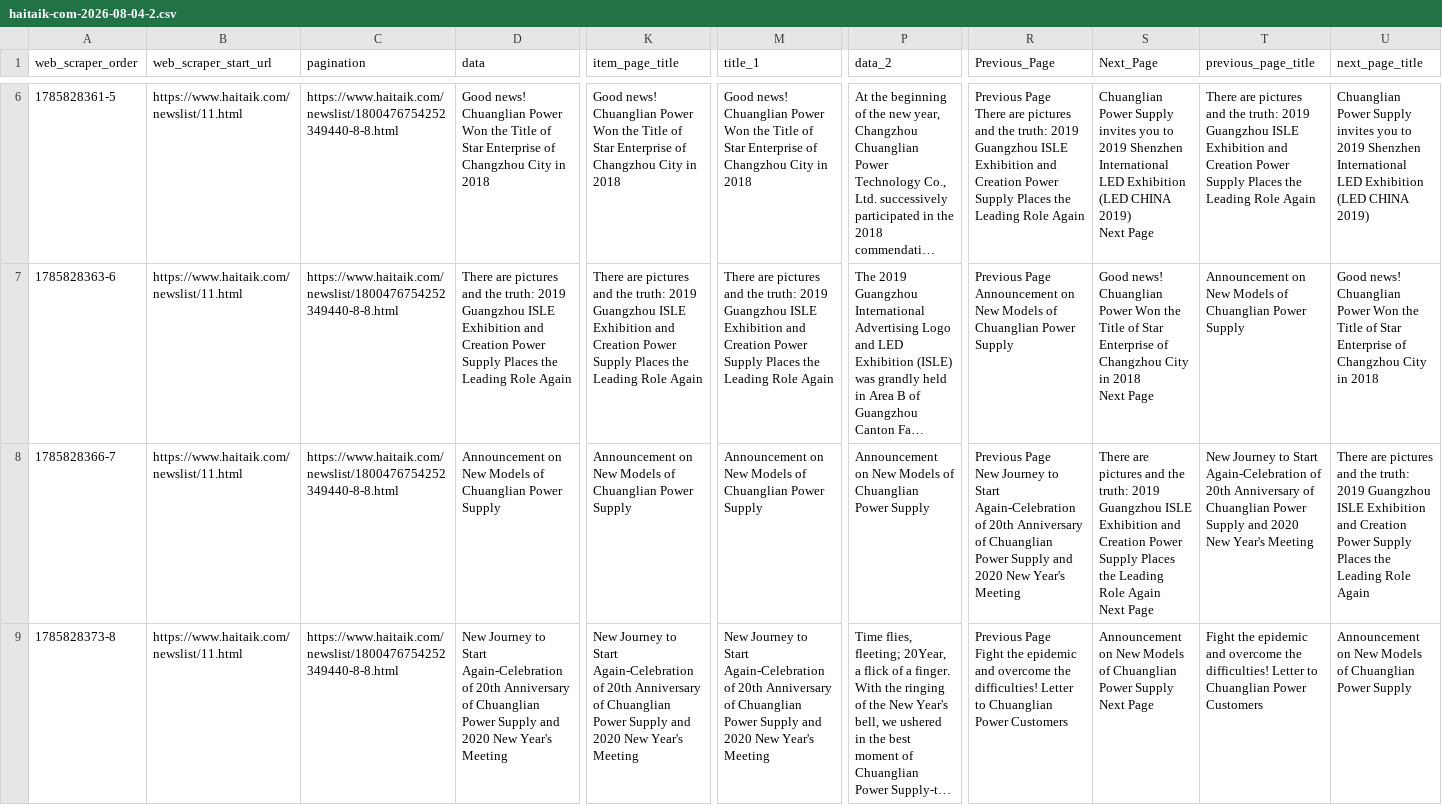
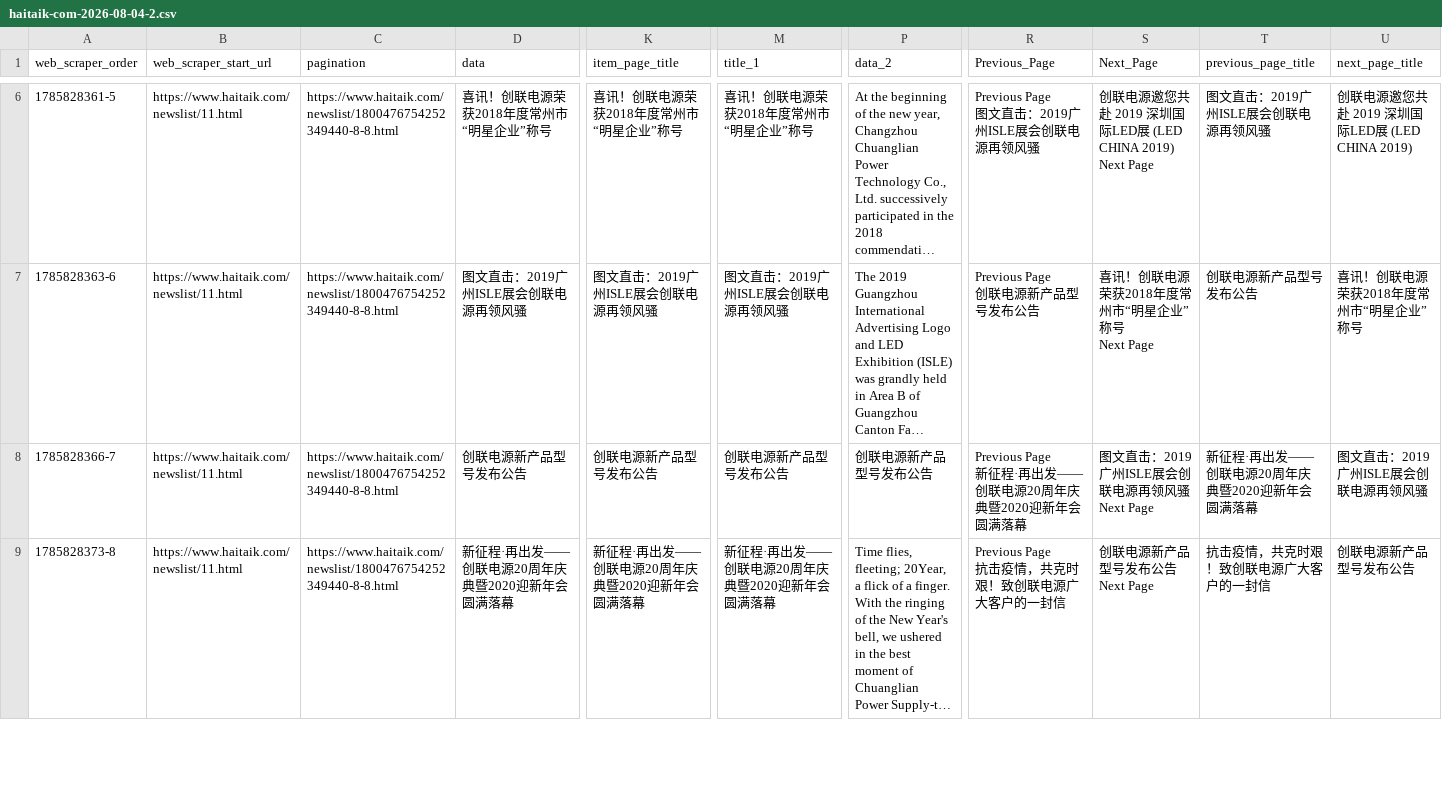
Before and after one commit to Khtoan02/haitaikpower, a CSV file: inc/haitaik-com-2026-08-04-2.csv, drawn as a sheet; only a part is shown, gaps mark what is left out; long unchanged cells end in …; ↵ is a line break in a cell; the diff covers the shown part only; the diff names each change by its address in the sheet, - before the commit and + after, or states it on an @@ line.

Commit message:
v2.21.0: Translate all news articles to Simplified Chinese and update CSV dataset

```diff
--- a/inc/haitaik-com-2026-08-04-2.csv
+++ b/inc/haitaik-com-2026-08-04-2.csv
-D6 (data): Good news! Chuanglian Power Won the Title of Star Enterprise of Changzhou City in 2018
+D6 (data): 喜讯！创联电源荣获2018年度常州市“明星企业”称号
-K6 (item_page_title): Good news! Chuanglian Power Won the Title of Star Enterprise of Changzhou City in 2018
+K6 (item_page_title): 喜讯！创联电源荣获2018年度常州市“明星企业”称号
-M6 (title_1): Good news! Chuanglian Power Won the Title of Star Enterprise of Changzhou City in 2018
+M6 (title_1): 喜讯！创联电源荣获2018年度常州市“明星企业”称号
-R6 (Previous_Page): Previous Page ↵ There are pictures and the truth: 2019 Guangzhou ISLE Exhibition and Creation Power Supply Places the Leading Role Again
+R6 (Previous_Page): Previous Page ↵ 图文直击：2019广州ISLE展会创联电源再领风骚
-S6 (Next_Page): Chuanglian Power Supply invites you to 2019 Shenzhen International LED Exhibition (LED CHINA…
+S6 (Next_Page): 创联电源邀您共赴 2019 深圳国际LED展 (LED CHINA…
-T6 (previous_page_title): There are pictures and the truth: 2019 Guangzhou ISLE Exhibition and Creation Power Supply Places the Leading Role Again
+T6 (previous_page_title): 图文直击：2019广州ISLE展会创联电源再领风骚
-U6 (next_page_title): Chuanglian Power Supply invites you to 2019 Shenzhen International LED Exhibition (LED CHINA…
+U6 (next_page_title): 创联电源邀您共赴 2019 深圳国际LED展 (LED CHINA…
-D7 (data): There are pictures and the truth: 2019 Guangzhou ISLE Exhibition and Creation Power Supply Places the Leading Role Again
+D7 (data): 图文直击：2019广州ISLE展会创联电源再领风骚
-K7 (item_page_title): There are pictures and the truth: 2019 Guangzhou ISLE Exhibition and Creation Power Supply Places the Leading Role Again
+K7 (item_page_title): 图文直击：2019广州ISLE展会创联电源再领风骚
-M7 (title_1): There are pictures and the truth: 2019 Guangzhou ISLE Exhibition and Creation Power Supply Places the Leading Role Again
+M7 (title_1): 图文直击：2019广州ISLE展会创联电源再领风骚
-R7 (Previous_Page): Previous Page ↵ Announcement on New Models of Chuanglian Power Supply
+R7 (Previous_Page): Previous Page ↵ 创联电源新产品型号发布公告
-S7 (Next_Page): Good news! Chuanglian Power Won the Title of Star Enterprise of Changzhou City in 2018 ↵ Next Page
+S7 (Next_Page): 喜讯！创联电源荣获2018年度常州市“明星企业”称号 ↵ Next Page
-T7 (previous_page_title): Announcement on New Models of Chuanglian Power Supply
+T7 (previous_page_title): 创联电源新产品型号发布公告
-U7 (next_page_title): Good news! Chuanglian Power Won the Title of Star Enterprise of Changzhou City in 2018
+U7 (next_page_title): 喜讯！创联电源荣获2018年度常州市“明星企业”称号
-D8 (data): Announcement on New Models of Chuanglian Power Supply
+D8 (data): 创联电源新产品型号发布公告
-K8 (item_page_title): Announcement on New Models of Chuanglian Power Supply
+K8 (item_page_title): 创联电源新产品型号发布公告
-M8 (title_1): Announcement on New Models of Chuanglian Power Supply
+M8 (title_1): 创联电源新产品型号发布公告
-P8 (data_2): Announcement on New Models of Chuanglian Power Supply
+P8 (data_2): 创联电源新产品型号发布公告
-R8 (Previous_Page): Previous Page ↵ New Journey to Start Again-Celebration of 20th Anniversary of Chuanglian Power Supply and 2020 New Year's Meeting
+R8 (Previous_Page): Previous Page ↵ 新征程·再出发——创联电源20周年庆典暨2020迎新年会圆满落幕
-S8 (Next_Page): There are pictures and the truth: 2019 Guangzhou ISLE Exhibition and Creation Power Supply Places the Leading Role Again ↵ Next Page
+S8 (Next_Page): 图文直击：2019广州ISLE展会创联电源再领风骚 ↵ Next Page
-T8 (previous_page_title): New Journey to Start Again-Celebration of 20th Anniversary of Chuanglian Power Supply and 2020 New Year's Meeting
+T8 (previous_page_title): 新征程·再出发——创联电源20周年庆典暨2020迎新年会圆满落幕
-U8 (next_page_title): There are pictures and the truth: 2019 Guangzhou ISLE Exhibition and Creation Power Supply Places the Leading Role Again
+U8 (next_page_title): 图文直击：2019广州ISLE展会创联电源再领风骚
-D9 (data): New Journey to Start Again-Celebration of 20th Anniversary of Chuanglian Power Supply and 2020 New Year's Meeting
+D9 (data): 新征程·再出发——创联电源20周年庆典暨2020迎新年会圆满落幕
-K9 (item_page_title): New Journey to Start Again-Celebration of 20th Anniversary of Chuanglian Power Supply and 2020 New Year's Meeting
+K9 (item_page_title): 新征程·再出发——创联电源20周年庆典暨2020迎新年会圆满落幕
-M9 (title_1): New Journey to Start Again-Celebration of 20th Anniversary of Chuanglian Power Supply and 2020 New Year's Meeting
+M9 (title_1): 新征程·再出发——创联电源20周年庆典暨2020迎新年会圆满落幕
-R9 (Previous_Page): Previous Page ↵ Fight the epidemic and overcome the difficulties! Letter to Chuanglian Power Customers
+R9 (Previous_Page): Previous Page ↵ 抗击疫情，共克时艰！致创联电源广大客户的一封信
-S9 (Next_Page): Announcement on New Models of Chuanglian Power Supply ↵ Next Page
+S9 (Next_Page): 创联电源新产品型号发布公告 ↵ Next Page
-T9 (previous_page_title): Fight the epidemic and overcome the difficulties! Letter to Chuanglian Power Customers
+T9 (previous_page_title): 抗击疫情，共克时艰！致创联电源广大客户的一封信
-U9 (next_page_title): Announcement on New Models of Chuanglian Power Supply
+U9 (next_page_title): 创联电源新产品型号发布公告
```
Also changed, not shown: 74 edited cells elsewhere in this file, 1 other file.
